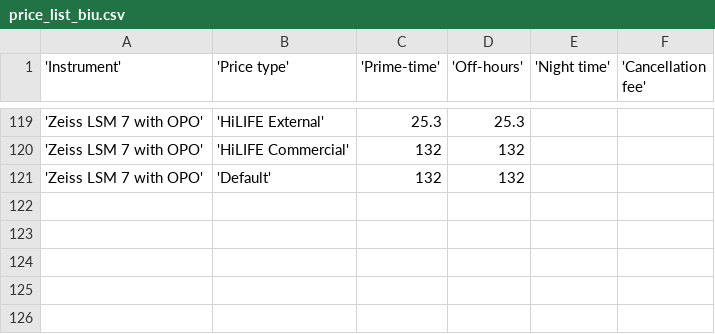
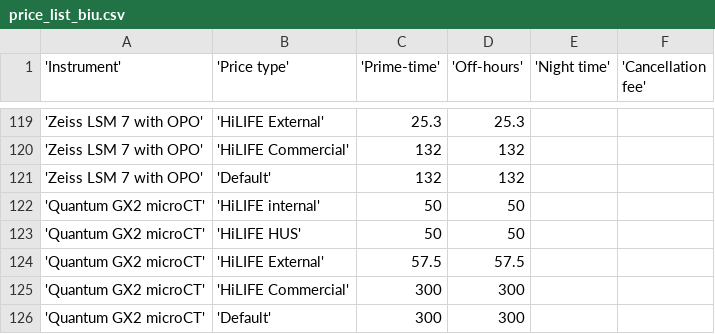
Before and after one commit to UH-LMU/Open_IRIS_tools, a CSV file: price_list_biu.csv, drawn as a sheet; only a part is shown, gaps mark what is left out; the diff names each change by its address in the sheet, - before the commit and + after, or states it on an @@ line.

Commit message:
add Quantum GX2 microCT prices

```diff
--- a/price_list_biu.csv
+++ b/price_list_biu.csv
+row 122: 'Quantum GX2 microCT' | 'HiLIFE internal' | 50 | 50
+row 123: 'Quantum GX2 microCT' | 'HiLIFE HUS' | 50 | 50
+row 124: 'Quantum GX2 microCT' | 'HiLIFE External' | 57.5 | 57.5
+row 125: 'Quantum GX2 microCT' | 'HiLIFE Commercial' | 300 | 300
+row 126: 'Quantum GX2 microCT' | 'Default' | 300 | 300
```
